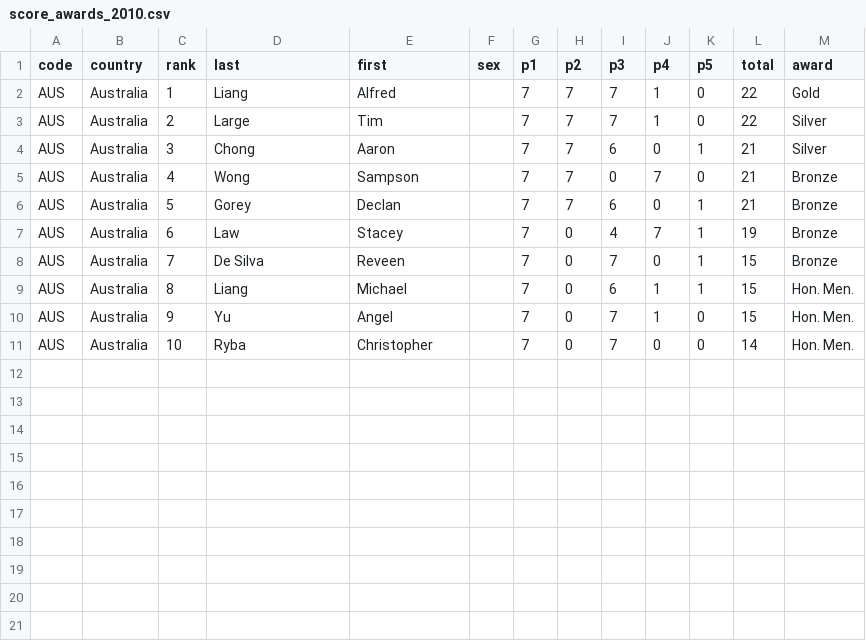
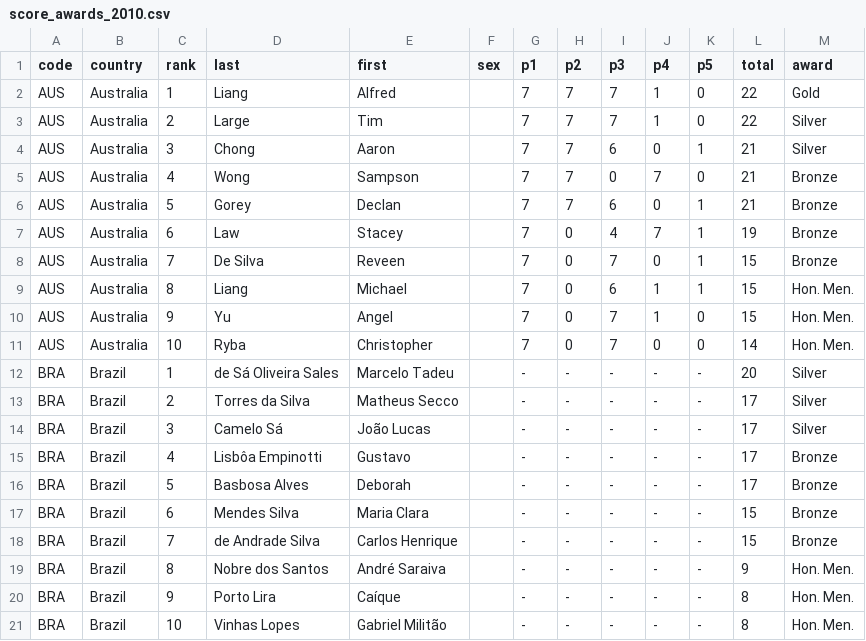
Before and after one commit to leomtz/apmowebsite, a CSV file: data/reports/score_awards_2010.csv, drawn as a sheet; the diff names each change by its address in the sheet, - before the commit and + after, or states it on an @@ line.

Commit message:
Brazil names 2010 and 2011
Information by OBM website

```diff
--- a/data/reports/score_awards_2010.csv
+++ b/data/reports/score_awards_2010.csv
+row 12: BRA | Brazil | 1 | de Sá Oliveira Sales | Marcelo Tadeu |  | - | - | - | - | - | 20 | Silver
+row 13: BRA | Brazil | 2 | Torres da Silva | Matheus Secco |  | - | - | - | - | - | 17 | Silver
+row 14: BRA | Brazil | 3 | Camelo Sá | João Lucas |  | - | - | - | - | - | 17 | Silver
+row 15: BRA | Brazil | 4 | Lisbôa Empinotti | Gustavo |  | - | - | - | - | - | 17 | Bronze
+row 16: BRA | Brazil | 5 | Basbosa Alves | Deborah |  | - | - | - | - | - | 17 | Bronze
+row 17: BRA | Brazil | 6 | Mendes Silva | Maria Clara |  | - | - | - | - | - | 15 | Bronze
+row 18: BRA | Brazil | 7 | de Andrade Silva | Carlos Henrique |  | - | - | - | - | - | 15 | Bronze
+row 19: BRA | Brazil | 8 | Nobre dos Santos | André Saraiva |  | - | - | - | - | - | 9 | Hon. Men.
+row 20: BRA | Brazil | 9 | Porto Lira | Caíque |  | - | - | - | - | - | 8 | Hon. Men.
+row 21: BRA | Brazil | 10 | Vinhas Lopes | Gabriel Militão |  | - | - | - | - | - | 8 | Hon. Men.
```
Also changed, not shown: data/reports/score_awards_2011.csv.
